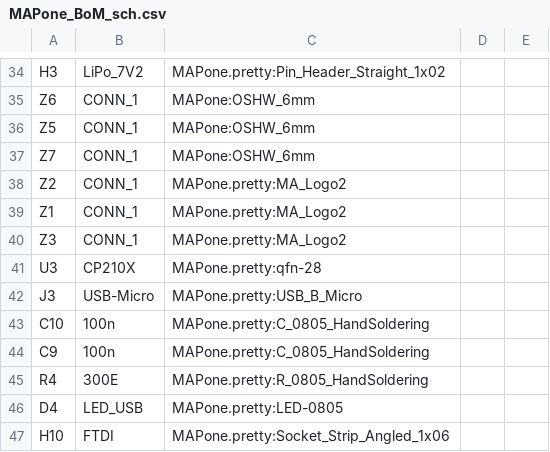
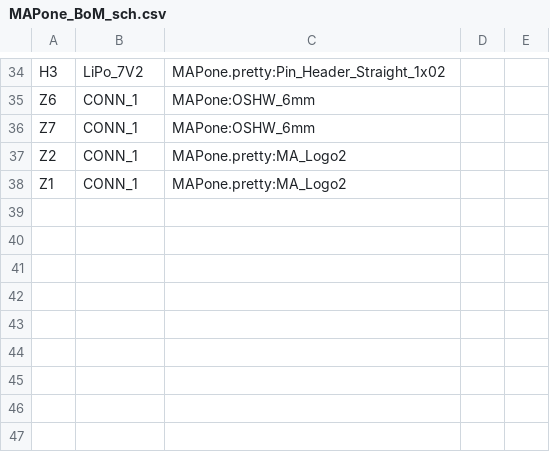
Before and after one commit to MakersAsylumIndia/MAPone, a CSV file: kicad/MAPone_BoM_sch.csv, drawn as a sheet; only a part is shown, gaps mark what is left out.

Commit message:
MAPone hived off USB<>UART bridge to separate project MAPusart

```diff
--- a/kicad/MAPone_BoM_sch.csv
+++ b/kicad/MAPone_BoM_sch.csv
@@ -35,3 +35,2 @@ H3,LiPo_7V2,MAPone.pretty:Pin_Header_Straight_1x02,
 Z6,CONN_1,MAPone:OSHW_6mm,
-Z5,CONN_1,MAPone:OSHW_6mm,
 Z7,CONN_1,MAPone:OSHW_6mm,
@@ -39,9 +38 @@ Z2,CONN_1,MAPone.pretty:MA_Logo2,
 Z1,CONN_1,MAPone.pretty:MA_Logo2,
-Z3,CONN_1,MAPone.pretty:MA_Logo2,
-U3,CP210X,MAPone.pretty:qfn-28,
-J3,USB-Micro,MAPone.pretty:USB_B_Micro,
-C10,100n,MAPone.pretty:C_0805_HandSoldering,
-C9,100n,MAPone.pretty:C_0805_HandSoldering,
-R4,300E,MAPone.pretty:R_0805_HandSoldering,
-D4,LED_USB,MAPone.pretty:LED-0805,
-H10,FTDI,MAPone.pretty:Socket_Strip_Angled_1x06,
```
Also changed, not shown: kicad/MAPone_BoM_pcb.csv, 58 other files.
